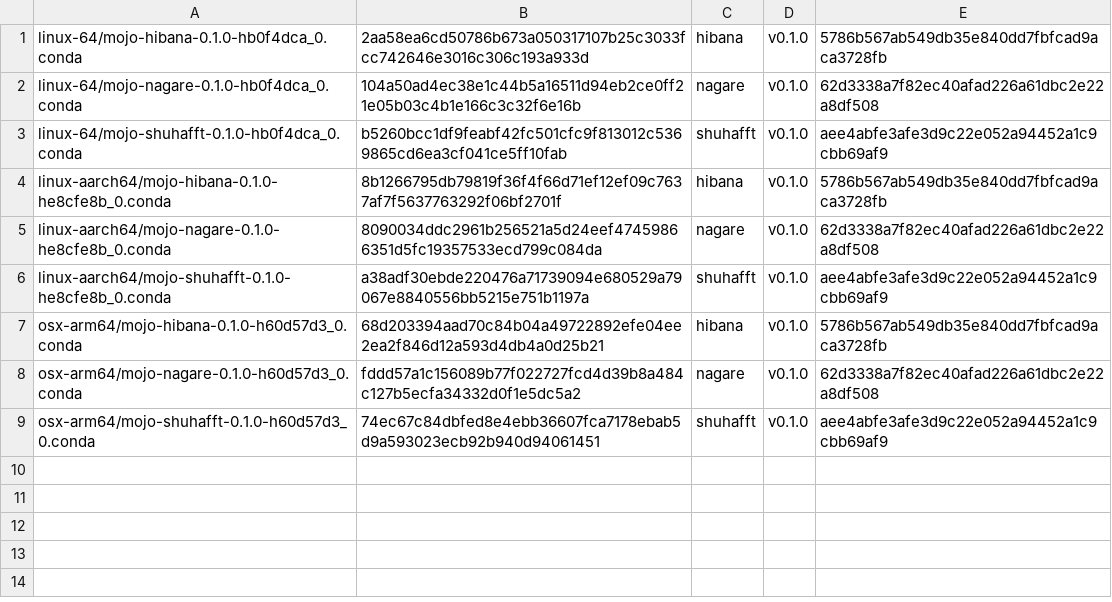
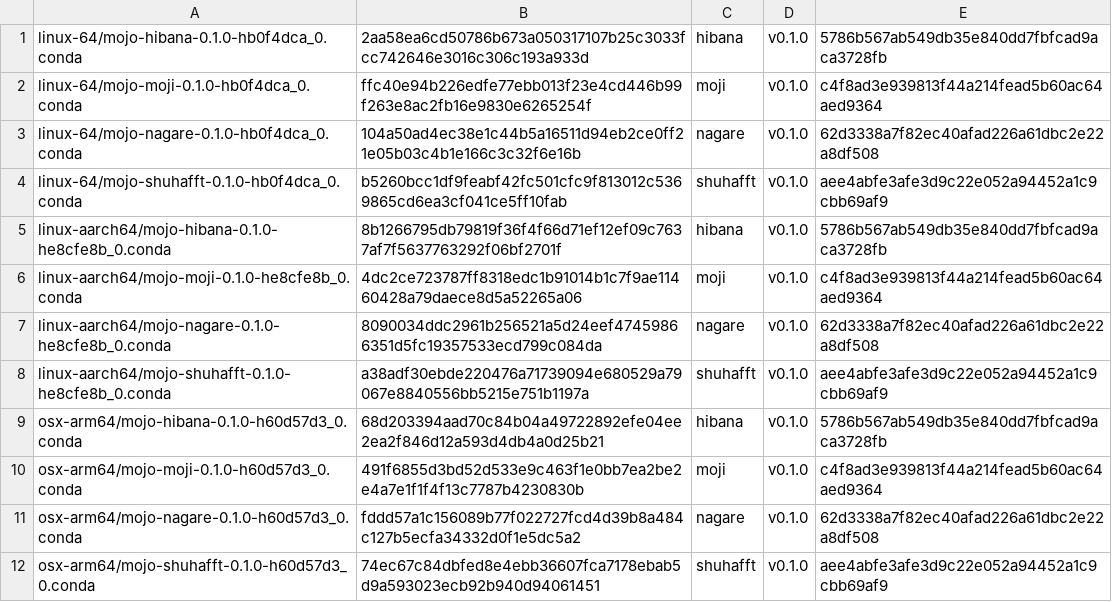
Before and after one commit to Ameyanagi/mojo-channel, a TSV file: artifacts.tsv, drawn as a sheet; the diff names each change by its address in the sheet, - before the commit and + after, or states it on an @@ line.

```diff
--- a/artifacts.tsv
+++ b/artifacts.tsv
+row 2: linux-64/mojo-moji-0.1.0-hb0f4dca_0.conda | ffc40e94b226edfe77ebb013f23e4cd446b99f263e8ac2fb16e9830e6265254f | moji | v0.1.0 | c4f8ad3e939813f44a214fead5b60ac64aed9364
+row 6: linux-aarch64/mojo-moji-0.1.0-he8cfe8b_0.conda | 4dc2ce723787ff8318edc1b91014b1c7f9ae11460428a79daece8d5a52265a06 | moji | v0.1.0 | c4f8ad3e939813f44a214fead5b60ac64aed9364
+row 10: osx-arm64/mojo-moji-0.1.0-h60d57d3_0.conda | 491f6855d3bd52d533e9c463f1e0bb7ea2be2e4a7e1f1f4f13c7787b4230830b | moji | v0.1.0 | c4f8ad3e939813f44a214fead5b60ac64aed9364
```
Also changed, not shown: 16 other files.
